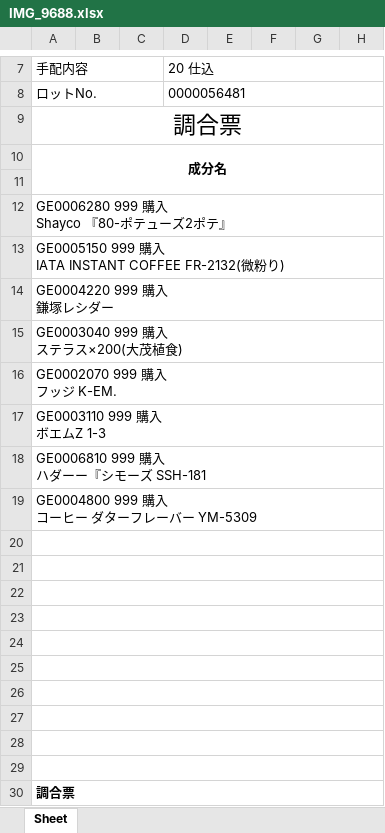
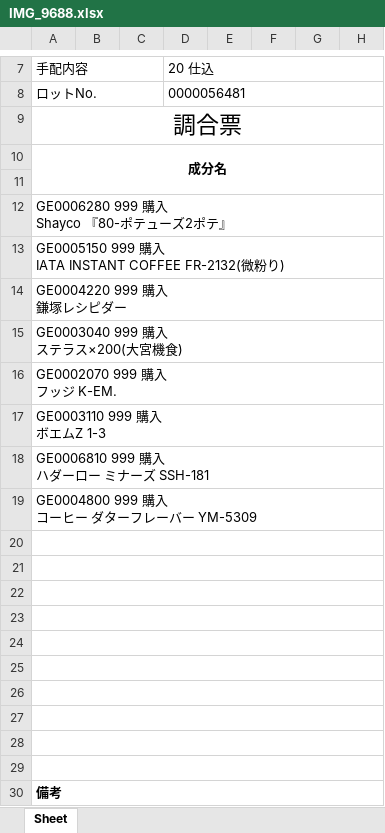
Before and after one commit to wesleylwu/Mirror-Report-AI, an Excel workbook: output/IMG_9688.xlsx, sheet Sheet, drawn as a sheet; only a part is shown, gaps mark what is left out; values as stored, in another font and other column widths than the file's, no borders; ↵ is a line break in a cell; the diff names each change by its address in the sheet, - before the commit and + after, or states it on an @@ line.

```diff
--- a/output/IMG_9688.xlsx (sheet Sheet)
+++ b/output/IMG_9688.xlsx (sheet Sheet)
-A14: GE0004220 999 購入 ↵ 鎌塚レシダー
+A14: GE0004220 999 購入 ↵ 鎌塚レシピダー
-A15: GE0003040 999 購入 ↵ ステラス×200(大茂植食)
+A15: GE0003040 999 購入 ↵ ステラス×200(大宮機食)
-A18: GE0006810 999 購入 ↵ ハダーー『シモーズ SSH-181
+A18: GE0006810 999 購入 ↵ ハダーロー ミナーズ SSH-181
-A30: 調合票
+A30: 備考
```
Also changed, not shown: 11 other files.
